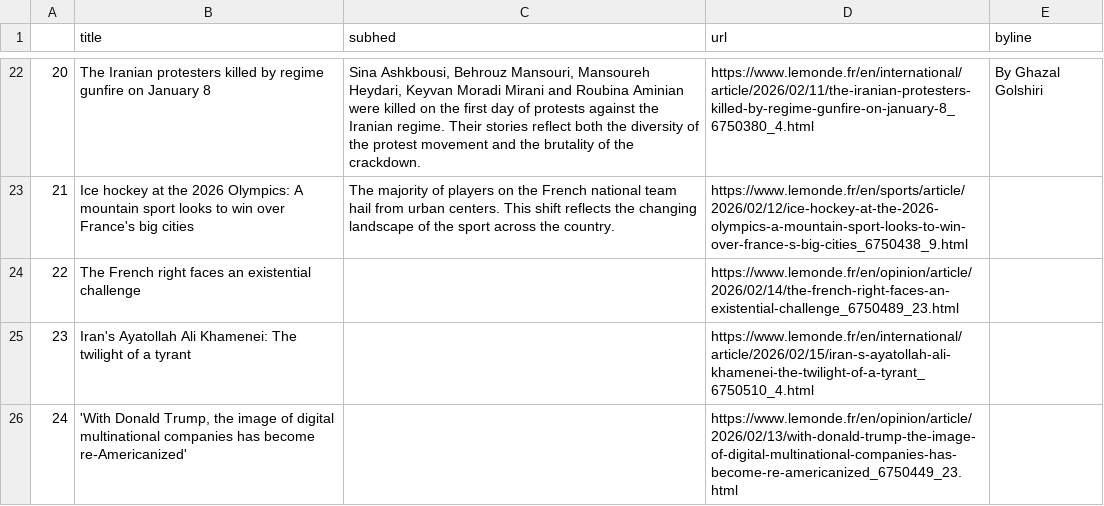
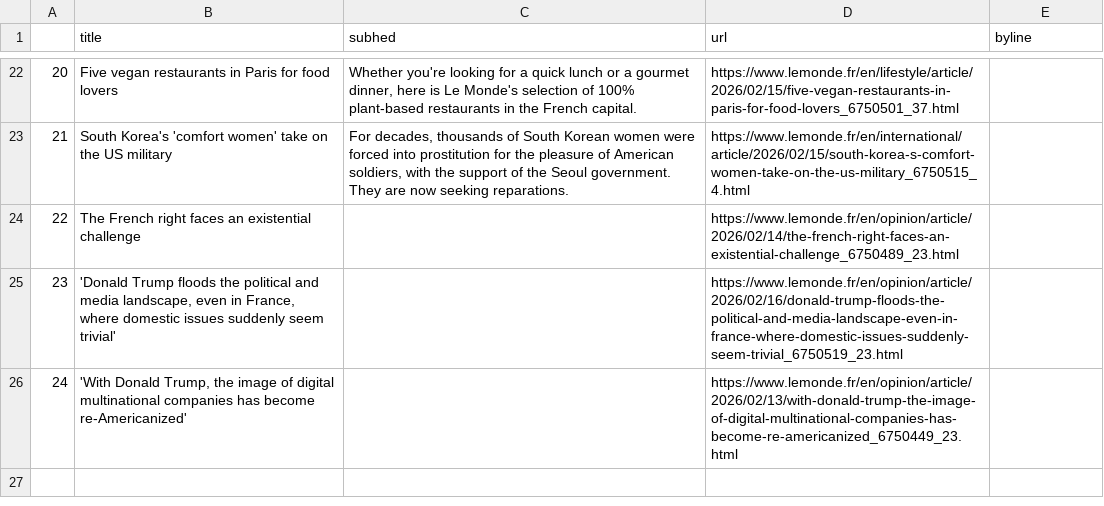
Before and after one commit to Levin-Ari/homework-7, a CSV file: le_monde.csv, drawn as a sheet; only a part is shown, gaps mark what is left out; the diff covers the shown part only.

```diff
--- a/le_monde.csv
+++ b/le_monde.csv
@@ -22,5 +22,5 @@
-20,The Iranian protesters killed by regime gunfire on January 8,"Sina Ashkbousi, Behrouz Mansouri, Mansoureh Heydari, Keyvan Moradi Mirani and Roubina Aminian were killed on the first day of protests against the Iranian regime. Their stories reflect both the diversity of the protest movement and the brutality of the crackdown.",https://www.lemonde.fr/en/international/article/2026/02/11/the-iranian-protesters-killed-by-regime-gunfire-on-january-8_6750380_4.html,  By Ghazal Golshiri
-21,Ice hockey at the 2026 Olympics: A mountain sport looks to win over France's big cities,The majority of players on the French national team hail from urban centers. This shift reflects the changing landscape of the sport across the country.,https://www.lemonde.fr/en/sports/article/2026/02/12/ice-hockey-at-the-2026-olympics-a-mountain-sport-looks-to-win-over-france-s-big-cities_6750438_9.html,
+20,Five vegan restaurants in Paris for food lovers,"Whether you're looking for a quick lunch or a gourmet dinner, here is Le Monde's selection of 100% plant-based restaurants in the French capital.",https://www.lemonde.fr/en/lifestyle/article/2026/02/15/five-vegan-restaurants-in-paris-for-food-lovers_6750501_37.html,
+21,South Korea's 'comfort women' take on the US military,"For decades, thousands of South Korean women were forced into prostitution for the pleasure of American soldiers, with the support of the Seoul government. They are now seeking reparations.",https://www.lemonde.fr/en/international/article/2026/02/15/south-korea-s-comfort-women-take-on-the-us-military_6750515_4.html,
 22,The French right faces an existential challenge,,https://www.lemonde.fr/en/opinion/article/2026/02/14/the-french-right-faces-an-existential-challenge_6750489_23.html,
-23,Iran's Ayatollah Ali Khamenei: The twilight of a tyrant,,https://www.lemonde.fr/en/international/article/2026/02/15/iran-s-ayatollah-ali-khamenei-the-twilight-of-a-tyrant_6750510_4.html,
+23,"'Donald Trump floods the political and media landscape, even in France, where domestic issues suddenly seem trivial'",,https://www.lemonde.fr/en/opinion/article/2026/02/16/donald-trump-floods-the-political-and-media-landscape-even-in-france-where-domestic-issues-suddenly-seem-trivial_6750519_23.html,
 24,"'With Donald Trump, the image of digital multinational companies has become re-Americanized'",,https://www.lemonde.fr/en/opinion/article/2026/02/13/with-donald-trump-the-image-of-digital-multinational-companies-has-become-re-americanized_6750449_23.html,
```
Also changed, not shown: 60 edited cells elsewhere in this file.
